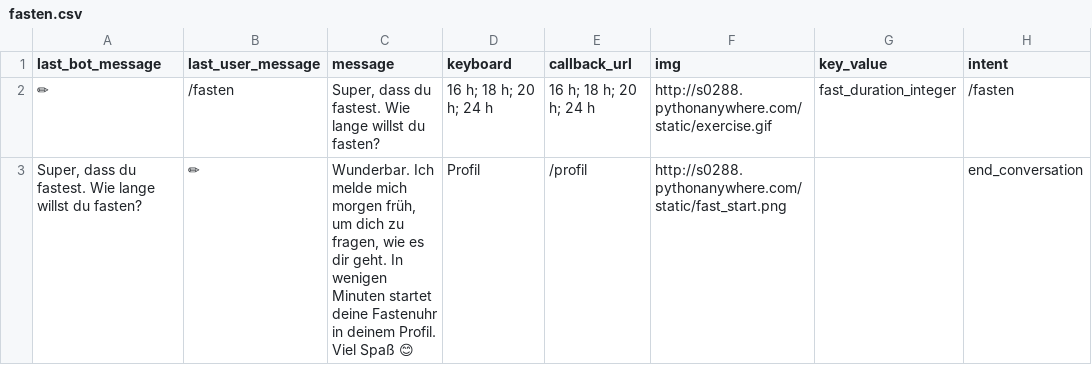
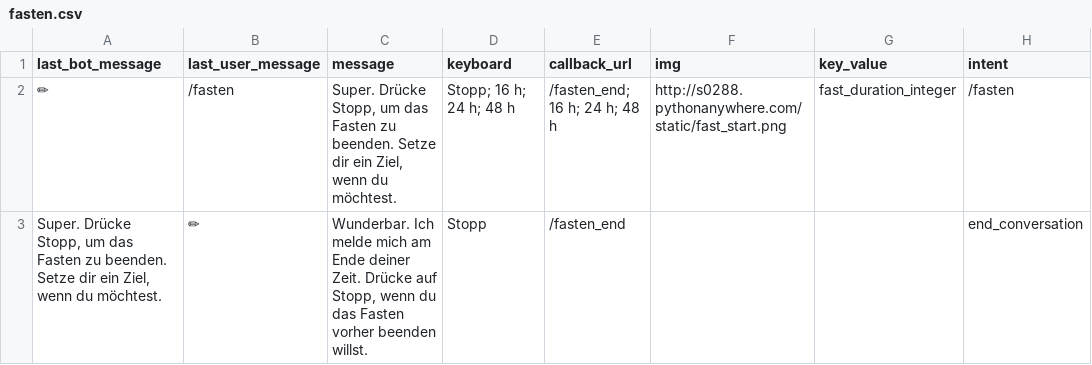
Before and after one commit to s0288/strowan_bot, a CSV file: strowan_bot/dialogues/fasten.csv, drawn as a sheet.

```diff
--- a/strowan_bot/dialogues/fasten.csv
+++ b/strowan_bot/dialogues/fasten.csv
@@ -1,3 +1,3 @@
 last_bot_message,last_user_message,message,keyboard,callback_url,img,key_value,intent
-✏,/fasten,"Super, dass du fastest. Wie lange willst du fasten?",16 h; 18 h; 20 h; 24 h,16 h; 18 h; 20 h; 24 h,http://s0288.pythonanywhere.com/static/exercise.gif,fast_duration_integer,/fasten
-"Super, dass du fastest. Wie lange willst du fasten?",✏,"Wunderbar. Ich melde mich morgen früh, um dich zu fragen, wie es dir geht. In wenigen Minuten startet deine Fastenuhr in deinem Profil. Viel Spaß 😊",Profil,/profil,http://s0288.pythonanywhere.com/static/fast_start.png,,end_conversation
+✏,/fasten,"Super. Drücke Stopp, um das Fasten zu beenden. Setze dir ein Ziel, wenn du möchtest.",Stopp; 16 h; 24 h; 48 h,/fasten_end; 16 h; 24 h; 48 h,http://s0288.pythonanywhere.com/static/fast_start.png,fast_duration_integer,/fasten
+"Super. Drücke Stopp, um das Fasten zu beenden. Setze dir ein Ziel, wenn du möchtest.",✏,"Wunderbar. Ich melde mich am Ende deiner Zeit. Drücke auf Stopp, wenn du das Fasten vorher beenden willst.",Stopp,/fasten_end,,,end_conversation
```
Also changed, not shown: strowan_bot/dialogues/befehle.csv, strowan_bot/dialogues/start.csv, 1 other file.
